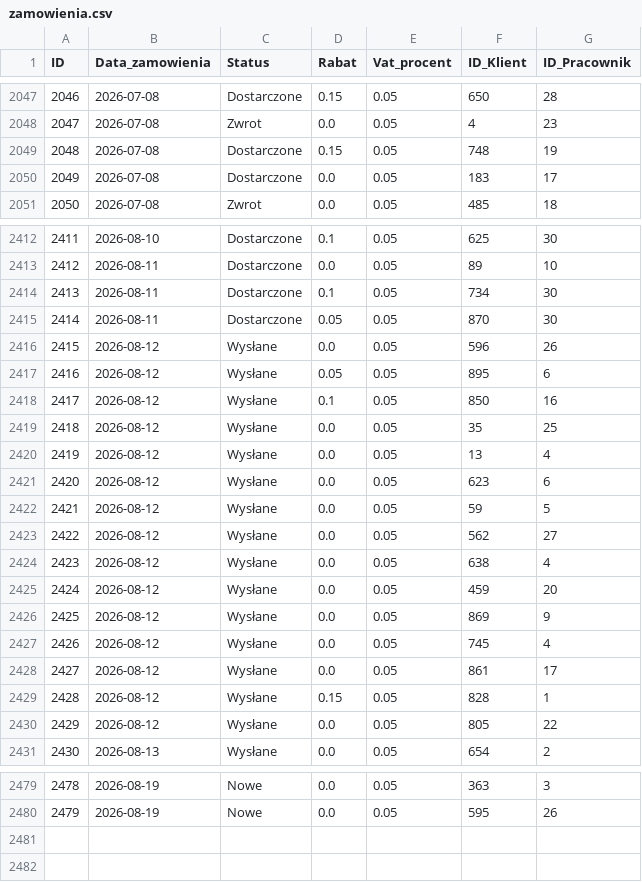
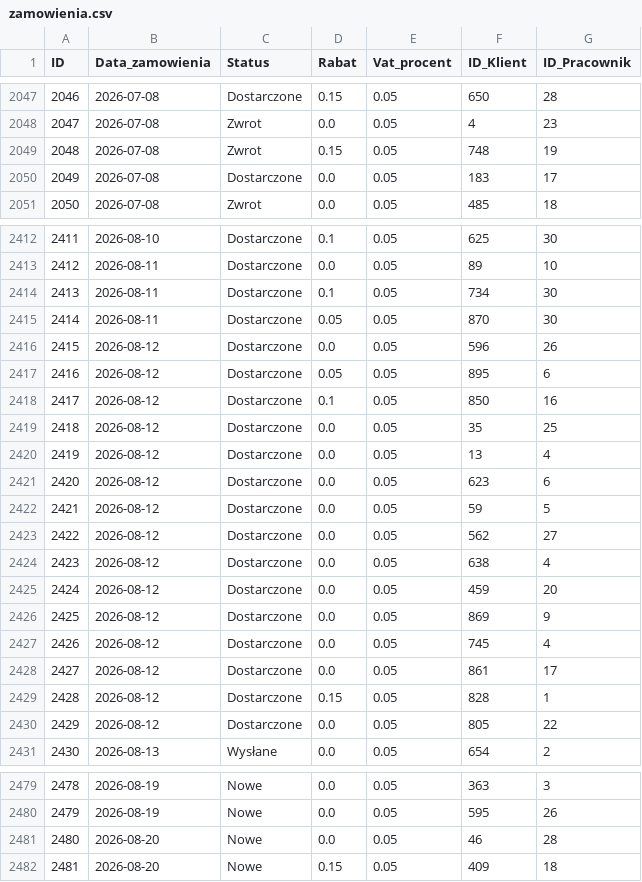
Before and after one commit to abazela/generator-danych, a CSV file: dane_csv/zamowienia.csv, drawn as a sheet; only a part is shown, gaps mark what is left out; the diff covers the shown part only.

```diff
--- a/dane_csv/zamowienia.csv
+++ b/dane_csv/zamowienia.csv
@@ -2048,3 +2048,3 @@
 2047,2026-07-08,Zwrot,0.0,0.05,4,23
-2048,2026-07-08,Dostarczone,0.15,0.05,748,19
+2048,2026-07-08,Zwrot,0.15,0.05,748,19
 2049,2026-07-08,Dostarczone,0.0,0.05,183,17
@@ -2415,17 +2415,17 @@
 2414,2026-08-11,Dostarczone,0.05,0.05,870,30
-2415,2026-08-12,Wysłane,0.0,0.05,596,26
-2416,2026-08-12,Wysłane,0.05,0.05,895,6
-2417,2026-08-12,Wysłane,0.1,0.05,850,16
-2418,2026-08-12,Wysłane,0.0,0.05,35,25
-2419,2026-08-12,Wysłane,0.0,0.05,13,4
-2420,2026-08-12,Wysłane,0.0,0.05,623,6
-2421,2026-08-12,Wysłane,0.0,0.05,59,5
-2422,2026-08-12,Wysłane,0.0,0.05,562,27
-2423,2026-08-12,Wysłane,0.0,0.05,638,4
-2424,2026-08-12,Wysłane,0.0,0.05,459,20
-2425,2026-08-12,Wysłane,0.0,0.05,869,9
-2426,2026-08-12,Wysłane,0.0,0.05,745,4
-2427,2026-08-12,Wysłane,0.0,0.05,861,17
-2428,2026-08-12,Wysłane,0.15,0.05,828,1
-2429,2026-08-12,Wysłane,0.0,0.05,805,22
+2415,2026-08-12,Dostarczone,0.0,0.05,596,26
+2416,2026-08-12,Dostarczone,0.05,0.05,895,6
+2417,2026-08-12,Dostarczone,0.1,0.05,850,16
+2418,2026-08-12,Dostarczone,0.0,0.05,35,25
+2419,2026-08-12,Dostarczone,0.0,0.05,13,4
+2420,2026-08-12,Dostarczone,0.0,0.05,623,6
+2421,2026-08-12,Dostarczone,0.0,0.05,59,5
+2422,2026-08-12,Dostarczone,0.0,0.05,562,27
+2423,2026-08-12,Dostarczone,0.0,0.05,638,4
+2424,2026-08-12,Dostarczone,0.0,0.05,459,20
+2425,2026-08-12,Dostarczone,0.0,0.05,869,9
+2426,2026-08-12,Dostarczone,0.0,0.05,745,4
+2427,2026-08-12,Dostarczone,0.0,0.05,861,17
+2428,2026-08-12,Dostarczone,0.15,0.05,828,1
+2429,2026-08-12,Dostarczone,0.0,0.05,805,22
 2430,2026-08-13,Wysłane,0.0,0.05,654,2
@@ -2480 +2480,3 @@
 2479,2026-08-19,Nowe,0.0,0.05,595,26
+2480,2026-08-20,Nowe,0.0,0.05,46,28
+2481,2026-08-20,Nowe,0.15,0.05,409,18
```
Also changed, not shown: 17 edited cells elsewhere in this file, dane_csv/klienci.csv, dane_csv/pozycje_zamowienie.csv.
